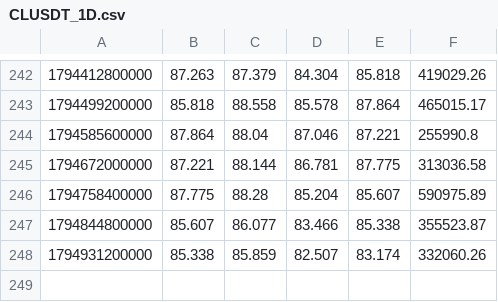
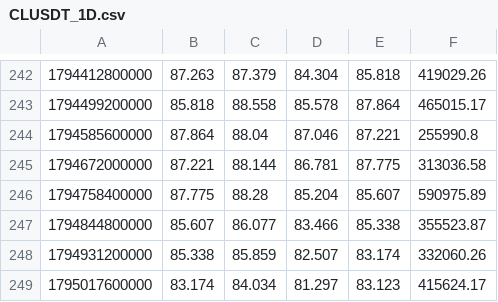
Before and after one commit to itsurslife/bitget-radar, a CSV file: CLUSDT_1D.csv, drawn as a sheet; only a part is shown, gaps mark what is left out.

```diff
--- a/CLUSDT_1D.csv
+++ b/CLUSDT_1D.csv
@@ -248 +248,2 @@
 1794931200000,85.338,85.859,82.507,83.174,332060.26
+1795017600000,83.174,84.034,81.297,83.123,415624.17
```
Also changed, not shown: AMDUSDT_1D.csv, BTCUSDT_1D.csv, 36 other files.
